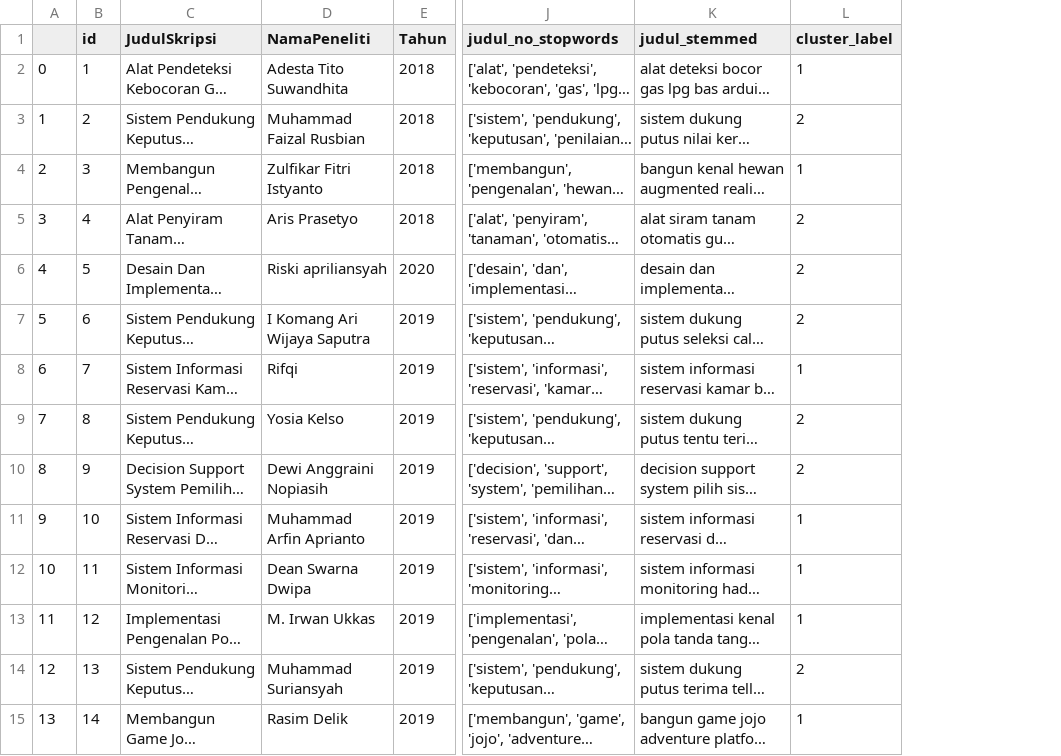
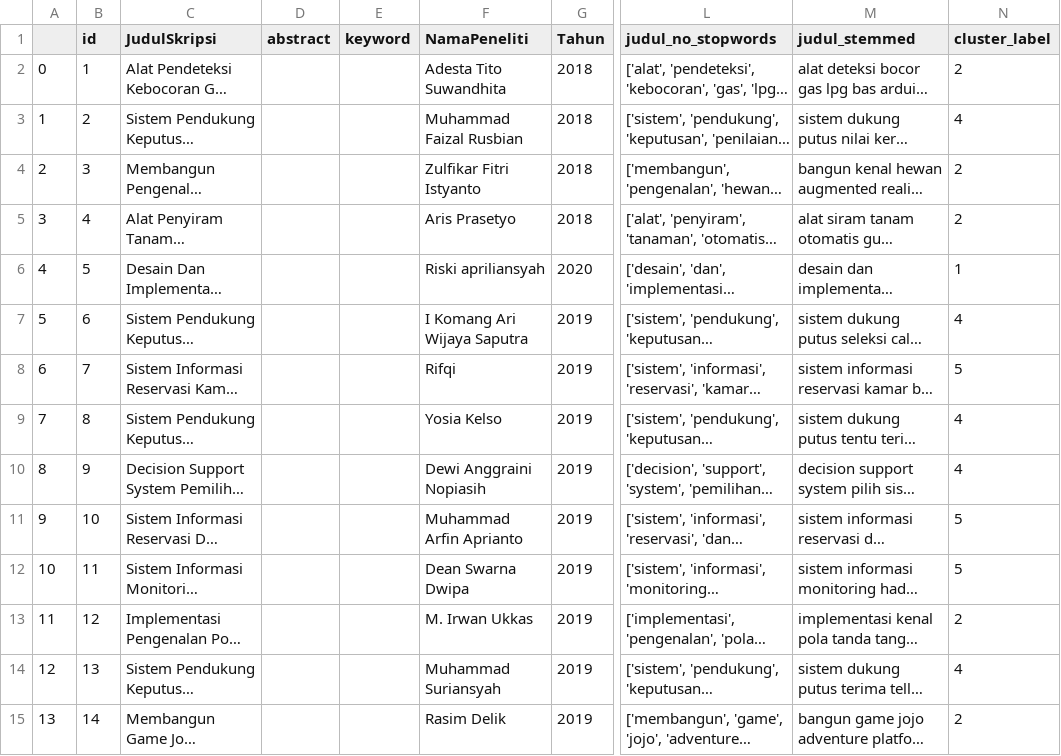
Before and after one commit to bimadewantoro/WebClustering, a CSV file: df.csv, drawn as a sheet; only a part is shown, gaps mark what is left out; long unchanged cells end in …; addresses are those after the commit; the diff covers the shown part only; the diff names each change by its address in the sheet, - before the commit and + after, or states it on an @@ line.

```diff
--- a/df.csv
+++ b/df.csv
+column D (abstract), empty
+column E (keyword), empty
-N2 (cluster_label): 1
+N2 (cluster_label): 2
-N3 (cluster_label): 2
+N3 (cluster_label): 4
-N4 (cluster_label): 1
+N4 (cluster_label): 2
-N6 (cluster_label): 2
+N6 (cluster_label): 1
-N7 (cluster_label): 2
+N7 (cluster_label): 4
-N8 (cluster_label): 1
+N8 (cluster_label): 5
-N9:N10 (cluster_label): 2
+N9:N10 (cluster_label): 4
-N11:N12 (cluster_label): 1
+N11:N12 (cluster_label): 5
-N13 (cluster_label): 1
+N13 (cluster_label): 2
-N14 (cluster_label): 2
+N14 (cluster_label): 4
-N15 (cluster_label): 1
+N15 (cluster_label): 2
```
Also changed, not shown: 2 added rows and 46 edited cells elsewhere in this file, 8 other files.
